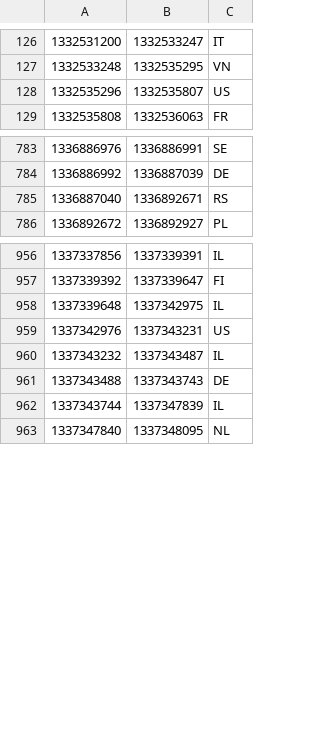
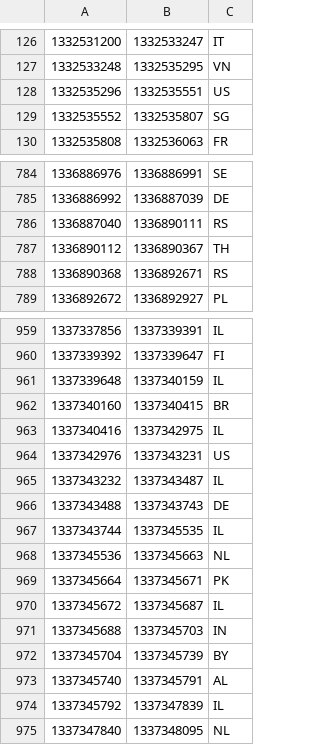
Before and after one commit to ABubu23/ada-ip-country, a CSV file: data/ipv4/79.csv, drawn as a sheet; only a part is shown, gaps mark what is left out.

```diff
--- a/data/ipv4/79.csv
+++ b/data/ipv4/79.csv
@@ -127,3 +127,4 @@
 1332533248,1332535295,VN
-1332535296,1332535807,US
+1332535296,1332535551,US
+1332535552,1332535807,SG
 1332535808,1332536063,FR
@@ -784,3 +785,5 @@
 1336886992,1336887039,DE
-1336887040,1336892671,RS
+1336887040,1336890111,RS
+1336890112,1336890367,TH
+1336890368,1336892671,RS
 1336892672,1336892927,PL
@@ -957,3 +960,5 @@
 1337339392,1337339647,FI
-1337339648,1337342975,IL
+1337339648,1337340159,IL
+1337340160,1337340415,BR
+1337340416,1337342975,IL
 1337342976,1337343231,US
@@ -961,3 +966,10 @@
 1337343488,1337343743,DE
-1337343744,1337347839,IL
+1337343744,1337345535,IL
+1337345536,1337345663,NL
+1337345664,1337345671,PK
+1337345672,1337345687,IL
+1337345688,1337345703,IN
+1337345704,1337345739,BY
+1337345740,1337345791,AL
+1337345792,1337347839,IL
 1337347840,1337348095,NL
```
Also changed, not shown: data/ipv4/109.csv, data/ipv4/185.csv, 34 other files.
